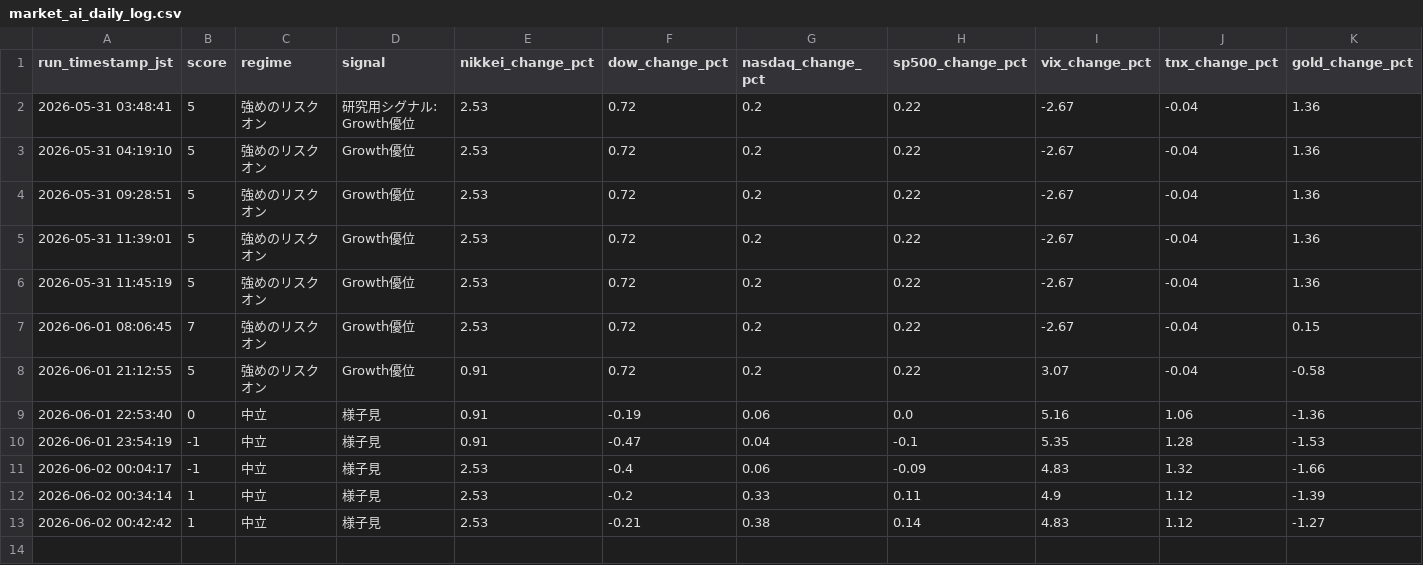
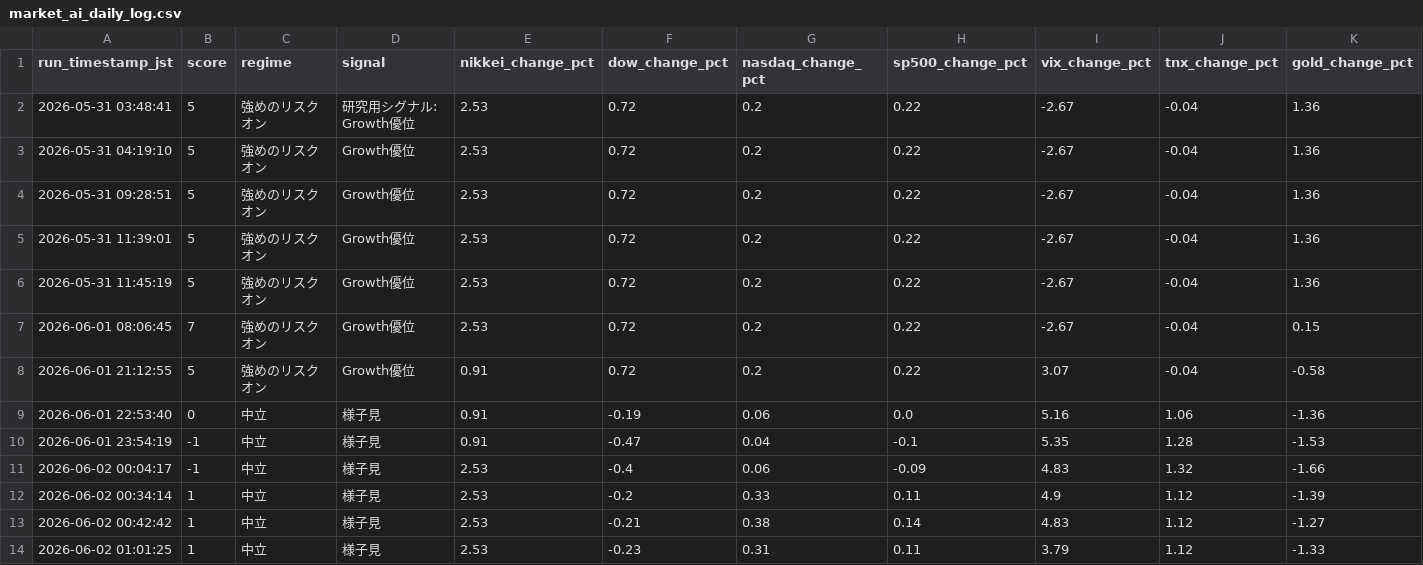
Before and after one commit to skst1121icbm-arch/market-report, a CSV file: market_ai_daily_log.csv, drawn as a sheet; only a part is shown; rows hold the shown columns only; the diff names each change by its address in the sheet, - before the commit and + after, or states it on an @@ line.

```diff
--- a/market_ai_daily_log.csv
+++ b/market_ai_daily_log.csv
+row 14: 2026-06-02 01:01:25 | 1 | 中立 | 様子見 | 2.53 | -0.23 | 0.31 | 0.11 | 3.79 | 1.12 | -1.33
```
